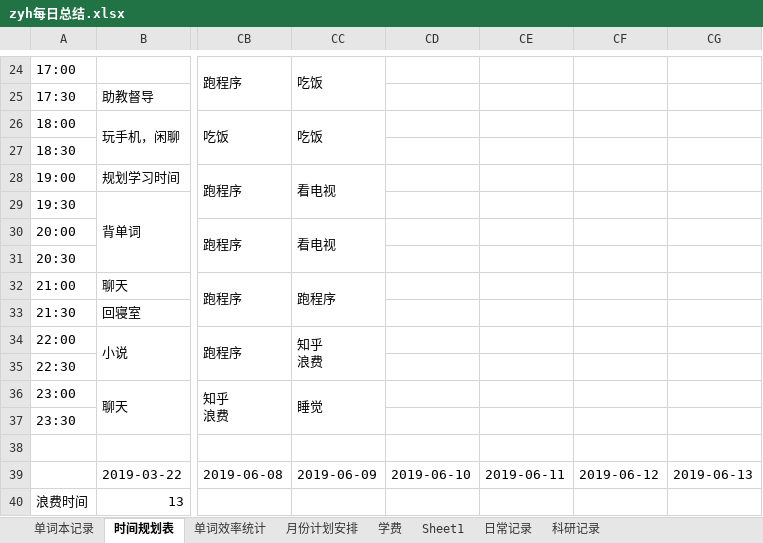
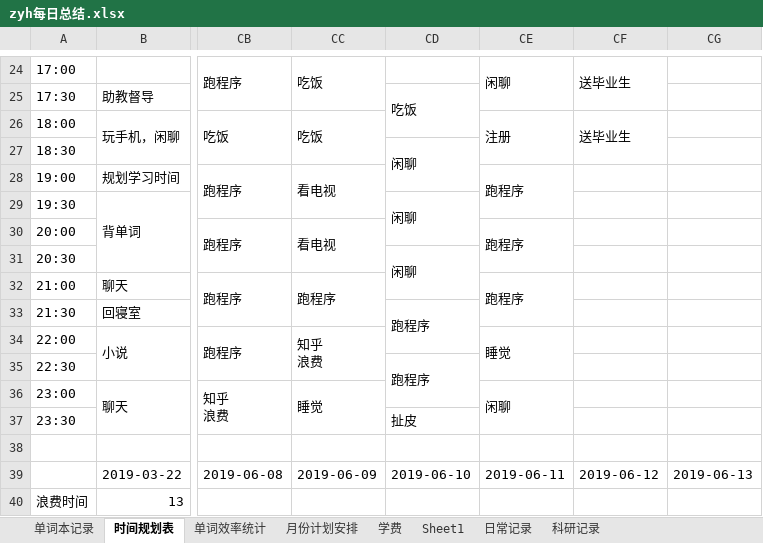
Before and after one commit to Rio56/deeplearning, an Excel workbook: DTP_deeplearning/_其他/zyh每日总结.xlsx, sheet 时间规划表, drawn as a sheet; only a part is shown, gaps mark what is left out; values as stored, in another font and other column widths than the file's, no cell formats; charts and pictures not drawn; the diff covers the shown part only; the diff names each change by its address in the sheet, - before the commit and + after, or states it on an @@ line.

```diff
--- a/DTP_deeplearning/_其他/zyh每日总结.xlsx (sheet 时间规划表)
+++ b/DTP_deeplearning/_其他/zyh每日总结.xlsx (sheet 时间规划表)
-CE24: (empty)
+CE24: 闲聊
+CE24:CE25 merged
-CF24: (empty)
+CF24: 送毕业生
+CF24:CF25 merged
-CD25: (empty)
+CD25: 吃饭
+CD25:CD26 merged
-CE26: (empty)
+CE26: 注册
+CE26:CE27 merged
-CF26: (empty)
+CF26: 送毕业生
+CF26:CF27 merged
-CD27: (empty)
+CD27: 闲聊
+CD27:CD28 merged
-CE28: (empty)
+CE28: 跑程序
+CE28:CE29 merged
-CD29: (empty)
+CD29: 闲聊
+CD29:CD30 merged
-CE30: (empty)
+CE30: 跑程序
+CE30:CE31 merged
-CD31: (empty)
+CD31: 闲聊
+CD31:CD32 merged
-CE32: (empty)
+CE32: 跑程序
+CE32:CE33 merged
-CD33: (empty)
+CD33: 跑程序
+CD33:CD34 merged
-CE34: (empty)
+CE34: 睡觉
+CE34:CE35 merged
-CD35: (empty)
+CD35: 跑程序
+CD35:CD36 merged
-CE36: (empty)
+CE36: 闲聊
+CE36:CE37 merged
-CD37: (empty)
+CD37: 扯皮
```
Also changed, not shown: 16 edited cells and merged cells elsewhere in this sheet, cell formats, charts or pictures.
